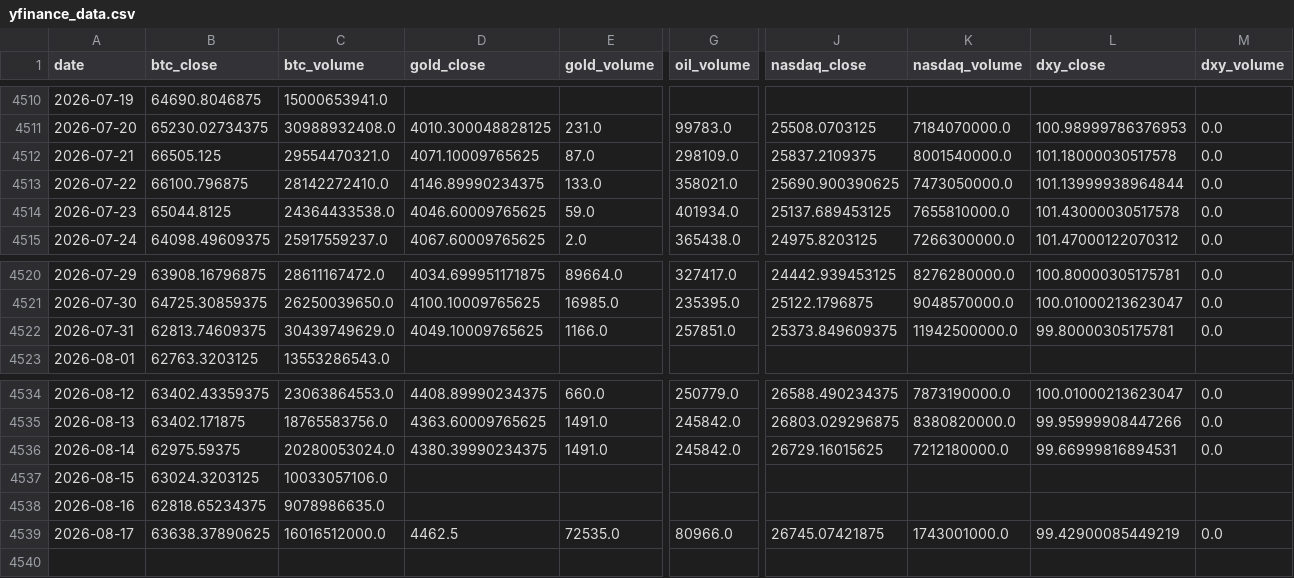
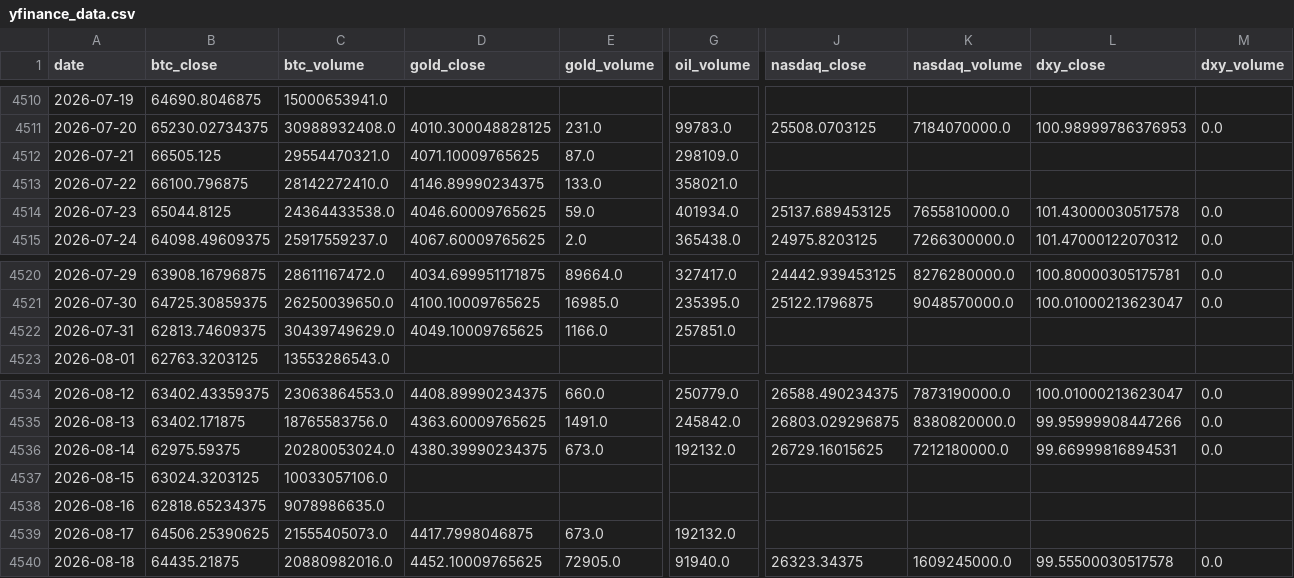
Before and after one commit to mooja4870-cyber/btc_forecast, a CSV file: data/raw/yfinance_data.csv, drawn as a sheet; only a part is shown, gaps mark what is left out; rows hold the shown columns only; the diff covers the shown part only; the diff names each change by its address in the sheet, - before the commit and + after, or states it on an @@ line.

```diff
--- a/data/raw/yfinance_data.csv
+++ b/data/raw/yfinance_data.csv
-J4512 (nasdaq_close): 25837.2109375
+J4512 (nasdaq_close): (empty)
-K4512 (nasdaq_volume): 8001540000.0
+K4512 (nasdaq_volume): (empty)
-L4512 (dxy_close): 101.18000030517578
+L4512 (dxy_close): (empty)
-M4512:M4513 (dxy_volume): 0.0
+M4512:M4513 (dxy_volume): (empty)
-J4513 (nasdaq_close): 25690.900390625
+J4513 (nasdaq_close): (empty)
-K4513 (nasdaq_volume): 7473050000.0
+K4513 (nasdaq_volume): (empty)
-L4513 (dxy_close): 101.13999938964844
+L4513 (dxy_close): (empty)
-J4522 (nasdaq_close): 25373.849609375
+J4522 (nasdaq_close): (empty)
-K4522 (nasdaq_volume): 11942500000.0
+K4522 (nasdaq_volume): (empty)
-L4522 (dxy_close): 99.80000305175781
+L4522 (dxy_close): (empty)
-M4522 (dxy_volume): 0.0
+M4522 (dxy_volume): (empty)
-E4536 (gold_volume): 1491.0
+E4536 (gold_volume): 673.0
-G4536 (oil_volume): 245842.0
+G4536 (oil_volume): 192132.0
-B4539 (btc_close): 63638.37890625
+B4539 (btc_close): 64506.25390625
-C4539 (btc_volume): 16016512000.0
+C4539 (btc_volume): 21555405073.0
-D4539 (gold_close): 4462.5
+D4539 (gold_close): 4417.7998046875
-E4539 (gold_volume): 72535.0
+E4539 (gold_volume): 673.0
-G4539 (oil_volume): 80966.0
+G4539 (oil_volume): 192132.0
-J4539 (nasdaq_close): 26745.07421875
+J4539 (nasdaq_close): (empty)
-K4539 (nasdaq_volume): 1743001000.0
+K4539 (nasdaq_volume): (empty)
-L4539 (dxy_close): 99.42900085449219
+L4539 (dxy_close): (empty)
-M4539 (dxy_volume): 0.0
+M4539 (dxy_volume): (empty)
+row 4540: 2026-08-18 | 64435.21875 | 20880982016.0 | 4452.10009765625 | 72905.0 | 91940.0 | 26323.34375 | 1609245000.0 | 99.55500030517578 | 0.0
```
Also changed, not shown: 4 edited cells elsewhere in this file, data/logs/eval_log.csv, 53 other files.
